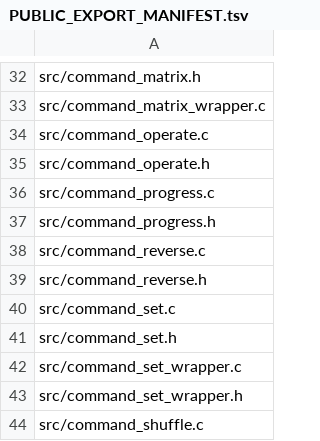
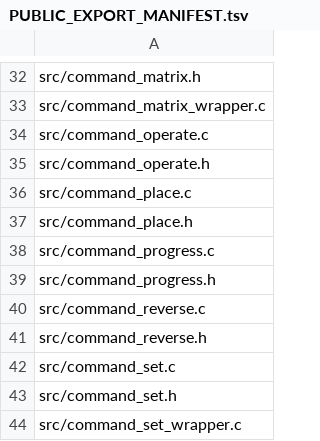
Before and after one commit to yhg926/KSSD3A-public, a TSV file: PUBLIC_EXPORT_MANIFEST.tsv, drawn as a sheet; only a part is shown, gaps mark what is left out; the shorter side is filled out with more unchanged rows.

Commit message:
Export placement and fast ANI updates

```diff
--- a/PUBLIC_EXPORT_MANIFEST.tsv
+++ b/PUBLIC_EXPORT_MANIFEST.tsv
@@ -35,2 +35,4 @@ src/command_operate.c
 src/command_operate.h
+src/command_place.c
+src/command_place.h
 src/command_progress.c
```
Also changed, not shown: 13 other files.
